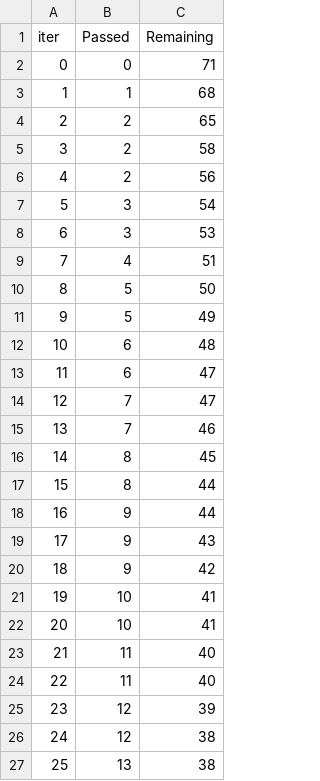
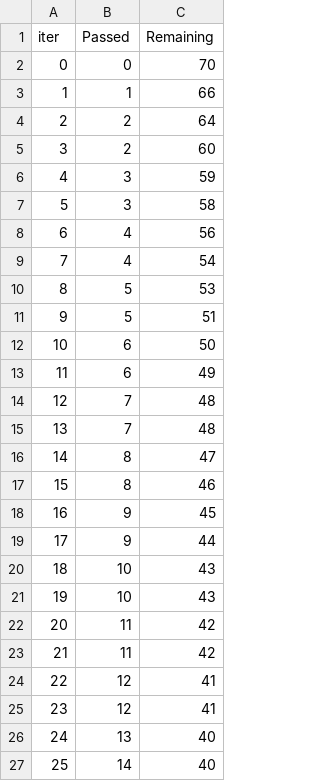
Before and after one commit to IhorKim/mlproject, a TSV file: catboost_info/time_left.tsv, drawn as a sheet; only a part is shown; the diff covers the shown part only.

```diff
--- a/catboost_info/time_left.tsv
+++ b/catboost_info/time_left.tsv
@@ -1,27 +1,27 @@
 iter	Passed	Remaining
-0	0	71
-1	1	68
-2	2	65
-3	2	58
-4	2	56
-5	3	54
-6	3	53
-7	4	51
-8	5	50
-9	5	49
-10	6	48
-11	6	47
-12	7	47
-13	7	46
-14	8	45
-15	8	44
-16	9	44
-17	9	43
-18	9	42
-19	10	41
-20	10	41
-21	11	40
-22	11	40
-23	12	39
-24	12	38
-25	13	38
+0	0	70
+1	1	66
+2	2	64
+3	2	60
+4	3	59
+5	3	58
+6	4	56
+7	4	54
+8	5	53
+9	5	51
+10	6	50
+11	6	49
+12	7	48
+13	7	48
+14	8	47
+15	8	46
+16	9	45
+17	9	44
+18	10	43
+19	10	43
+20	11	42
+21	11	42
+22	12	41
+23	12	41
+24	13	40
+25	14	40
```
Also changed, not shown: 116 edited cells elsewhere in this file, 3 other files.
